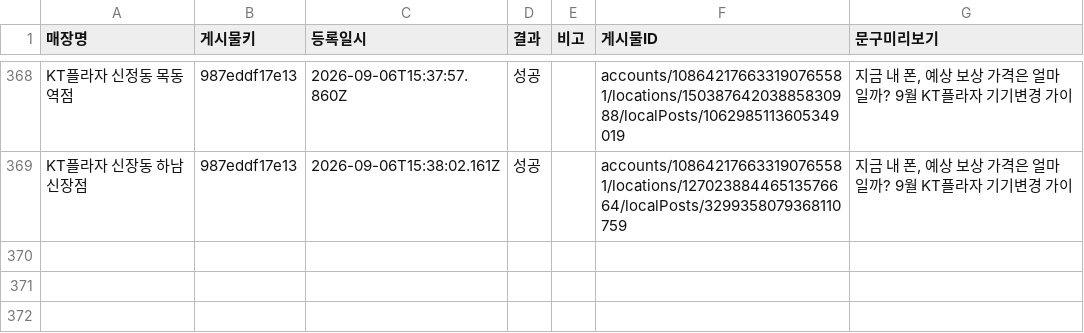
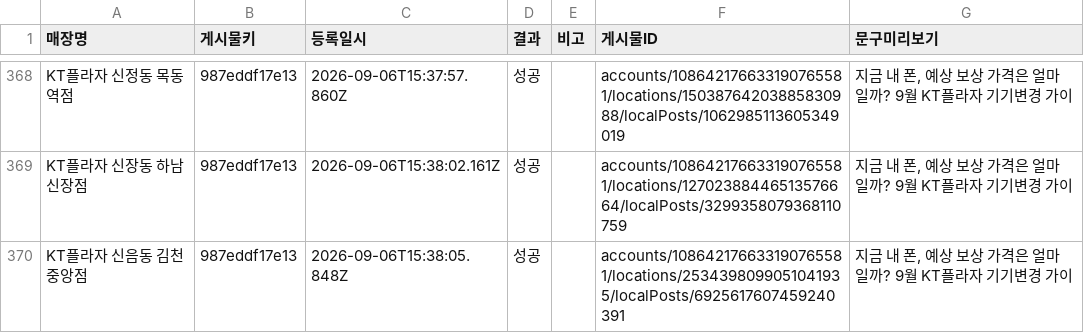
Before and after one commit to chomoony523-creator/gbp_upload, a CSV file: logs/post_history.csv, drawn as a sheet; only a part is shown, gaps mark what is left out.

Commit message:
기록 추가: KT플라자 신음동 김천중앙점

```diff
--- a/logs/post_history.csv
+++ b/logs/post_history.csv
@@ -369 +369,2 @@ KT플라자 신정동 목동역점,987eddf17e13,2026-09-06T15:37:57.860Z,성공,
 KT플라자 신장동 하남신장점,987eddf17e13,2026-09-06T15:38:02.161Z,성공,,accounts/108642176633190765581/locations/12702388446513576664/localPosts/3299358079368110759,"지금 내 폰, 예상 보상 가격은 얼마일까? 9월 KT플라자 기기변경 가이"
+KT플라자 신음동 김천중앙점,987eddf17e13,2026-09-06T15:38:05.848Z,성공,,accounts/108642176633190765581/locations/2534398099051041935/localPosts/6925617607459240391,"지금 내 폰, 예상 보상 가격은 얼마일까? 9월 KT플라자 기기변경 가이"
```
